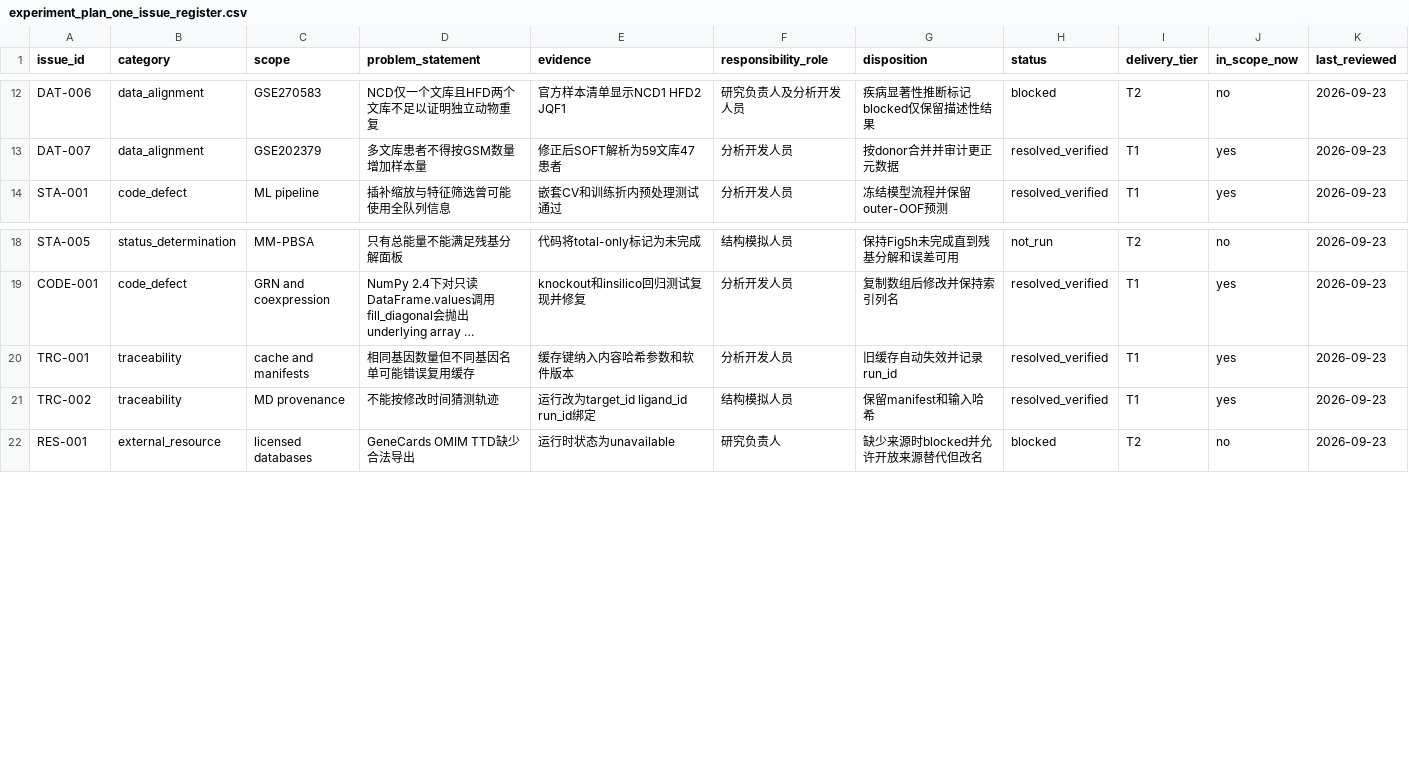
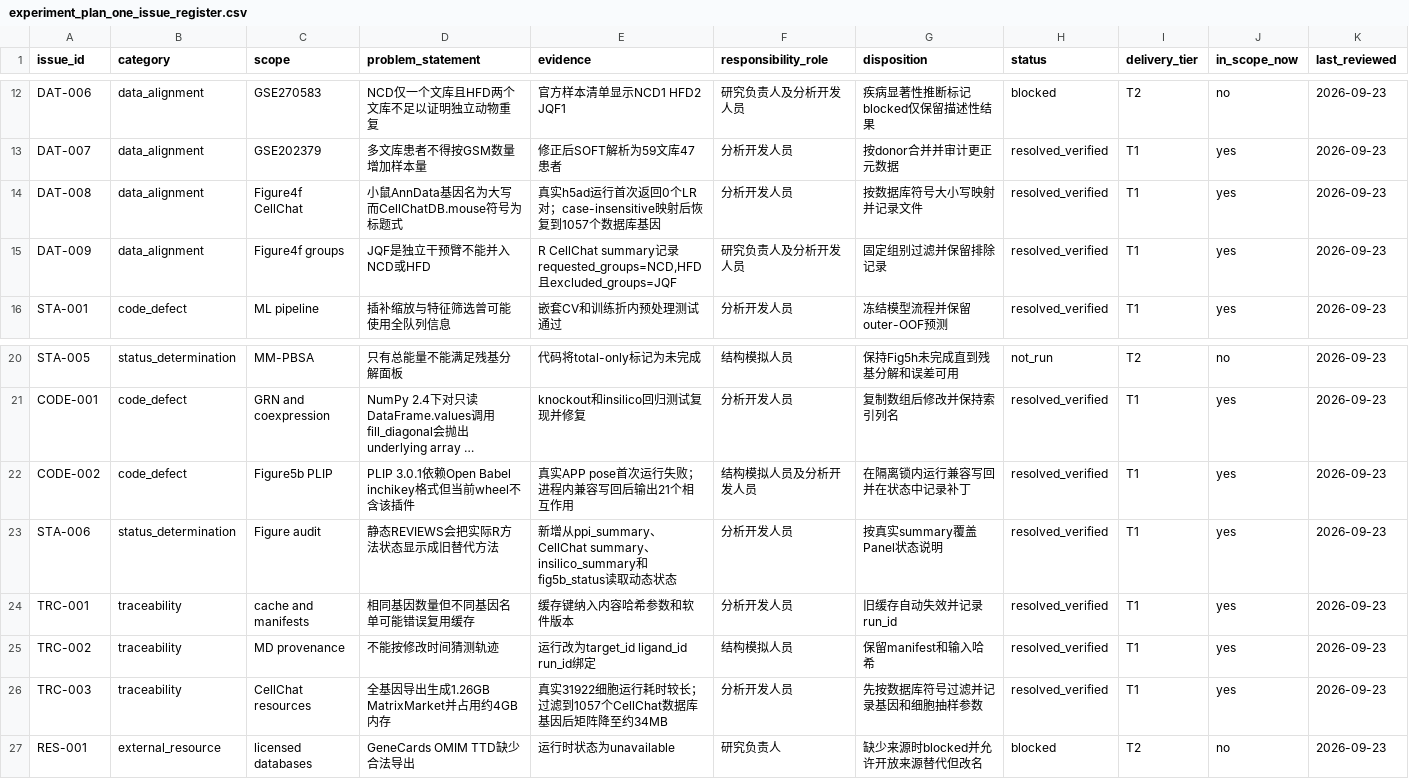
Before and after one commit to Qlty666/Cell-analysis, a CSV file: config/experiment_plan_one_issue_register.csv, drawn as a sheet; only a part is shown, gaps mark what is left out; long unchanged cells end in …; the diff names each change by its address in the sheet, - before the commit and + after, or states it on an @@ line.

Commit message:
feat: harden experiment plan method provenance

```diff
--- a/config/experiment_plan_one_issue_register.csv
+++ b/config/experiment_plan_one_issue_register.csv
+row 14: DAT-008 | data_alignment | Figure4f CellChat | 小鼠AnnData基因名为大写而CellChatDB.mouse符号为标题式 | 真实h5ad运行首次返回0个LR对；case-insensitive映射后恢复到1057个数据库基因 | 分析开发人员 | 按数据库符号大小写映射并记录文件 | resolved_verified | T1 | yes | 2026-09-23
+row 15: DAT-009 | data_alignment | Figure4f groups | JQF是独立干预臂不能并入NCD或HFD | R CellChat summary记录requested_groups=NCD,HFD且excluded_groups=JQF | 研究负责人及分析开发人员 | 固定组别过滤并保留排除记录 | resolved_verified | T1 | yes | 2026-09-23
+row 22: CODE-002 | code_defect | Figure5b PLIP | PLIP 3.0.1依赖Open Babel inchikey格式但当前wheel不含该插件 | 真实APP pose首次运行失败；进程内兼容写回后输出21个相互作用 | 结构模拟人员及分析开发人员 | 在隔离锁内运行兼容写回并在状态中记录补丁 | resolved_verified | T1 | yes | 2026-09-23
+row 23: STA-006 | status_determination | Figure audit | 静态REVIEWS会把实际R方法状态显示成旧替代方法 | 新增从ppi_summary、CellChat summary、insilico_summary和fig5b_status读取动态状态 | 分析开发人员 | 按真实summary覆盖Panel状态说明 | resolved_verified | T1 | yes | 2026-09-23
+row 26: TRC-003 | traceability | CellChat resources | 全基因导出生成1.26GB MatrixMarket并占用约4GB内存 | 真实31922细胞运行耗时较长；过滤到1057个CellChat数据库基因后矩阵降至约34MB | 分析开发人员 | 先按数据库符号过滤并记录基因和细胞抽样参数 | resolved_verified | T1 | yes | 2026-09-23
```
Also changed, not shown: 14 other files.
